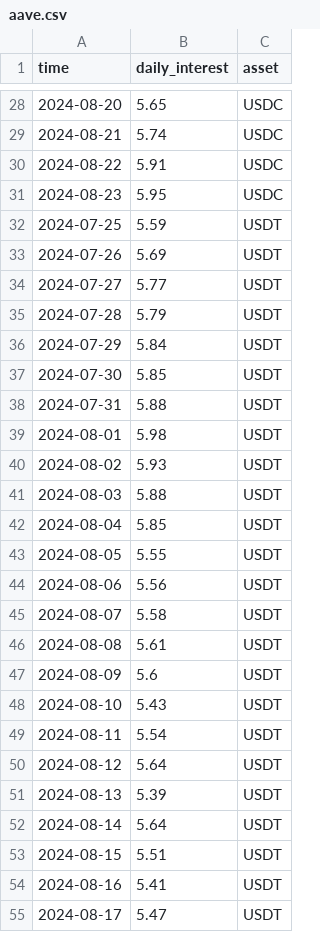
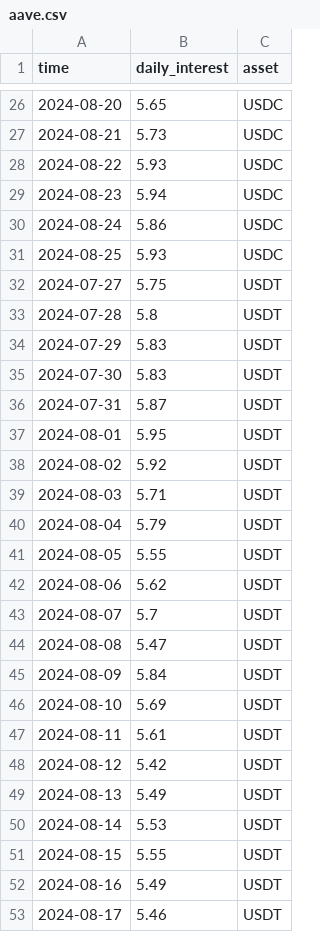
Before and after one commit to hangytongy/Borrow-Rates, a CSV file: data/aave.csv, drawn as a sheet; only a part is shown, gaps mark what is left out; the diff covers the shown part only.

```diff
--- a/data/aave.csv
+++ b/data/aave.csv
@@ -28,28 +26,28 @@ time,daily_interest,asset
 2024-08-20,5.65,USDC
-2024-08-21,5.74,USDC
-2024-08-22,5.91,USDC
-2024-08-23,5.95,USDC
-2024-07-25,5.59,USDT
-2024-07-26,5.69,USDT
-2024-07-27,5.77,USDT
-2024-07-28,5.79,USDT
-2024-07-29,5.84,USDT
-2024-07-30,5.85,USDT
-2024-07-31,5.88,USDT
-2024-08-01,5.98,USDT
-2024-08-02,5.93,USDT
-2024-08-03,5.88,USDT
-2024-08-04,5.85,USDT
+2024-08-21,5.73,USDC
+2024-08-22,5.93,USDC
+2024-08-23,5.94,USDC
+2024-08-24,5.86,USDC
+2024-08-25,5.93,USDC
+2024-07-27,5.75,USDT
+2024-07-28,5.8,USDT
+2024-07-29,5.83,USDT
+2024-07-30,5.83,USDT
+2024-07-31,5.87,USDT
+2024-08-01,5.95,USDT
+2024-08-02,5.92,USDT
+2024-08-03,5.71,USDT
+2024-08-04,5.79,USDT
 2024-08-05,5.55,USDT
-2024-08-06,5.56,USDT
-2024-08-07,5.58,USDT
-2024-08-08,5.61,USDT
-2024-08-09,5.6,USDT
-2024-08-10,5.43,USDT
-2024-08-11,5.54,USDT
-2024-08-12,5.64,USDT
-2024-08-13,5.39,USDT
-2024-08-14,5.64,USDT
-2024-08-15,5.51,USDT
-2024-08-16,5.41,USDT
-2024-08-17,5.47,USDT
+2024-08-06,5.62,USDT
+2024-08-07,5.7,USDT
+2024-08-08,5.47,USDT
+2024-08-09,5.84,USDT
+2024-08-10,5.69,USDT
+2024-08-11,5.61,USDT
+2024-08-12,5.42,USDT
+2024-08-13,5.49,USDT
+2024-08-14,5.53,USDT
+2024-08-15,5.55,USDT
+2024-08-16,5.49,USDT
+2024-08-17,5.46,USDT
```
Also changed, not shown: 2 added rows, 2 removed rows and 25 edited cells elsewhere in this file, data/binance.csv, data/bybit.csv, 5 other files.
